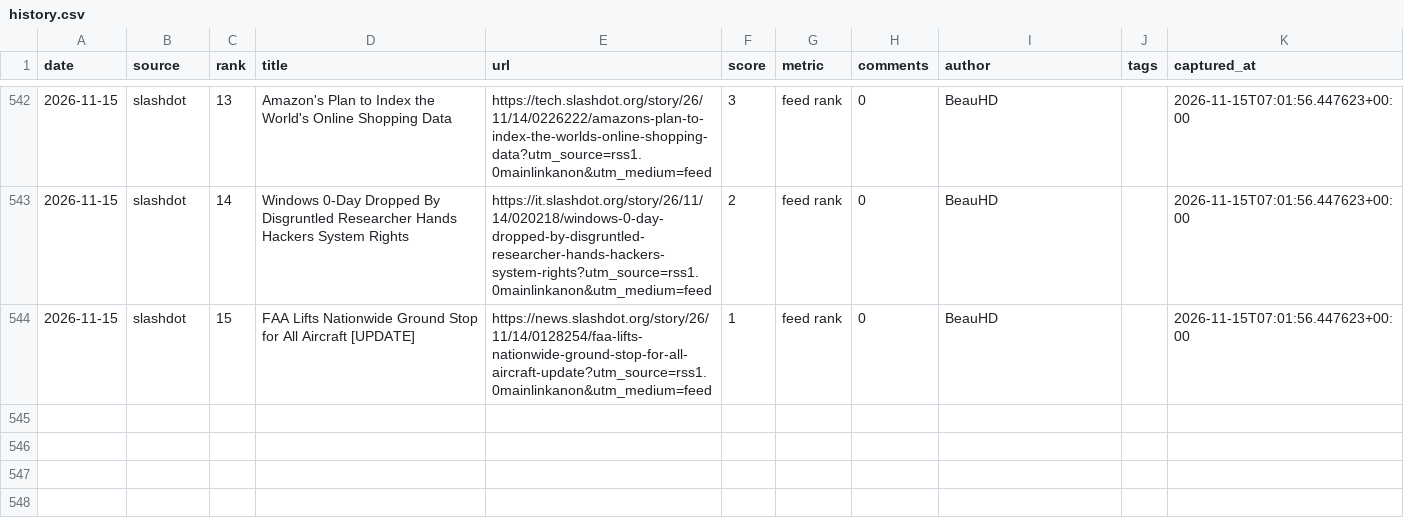
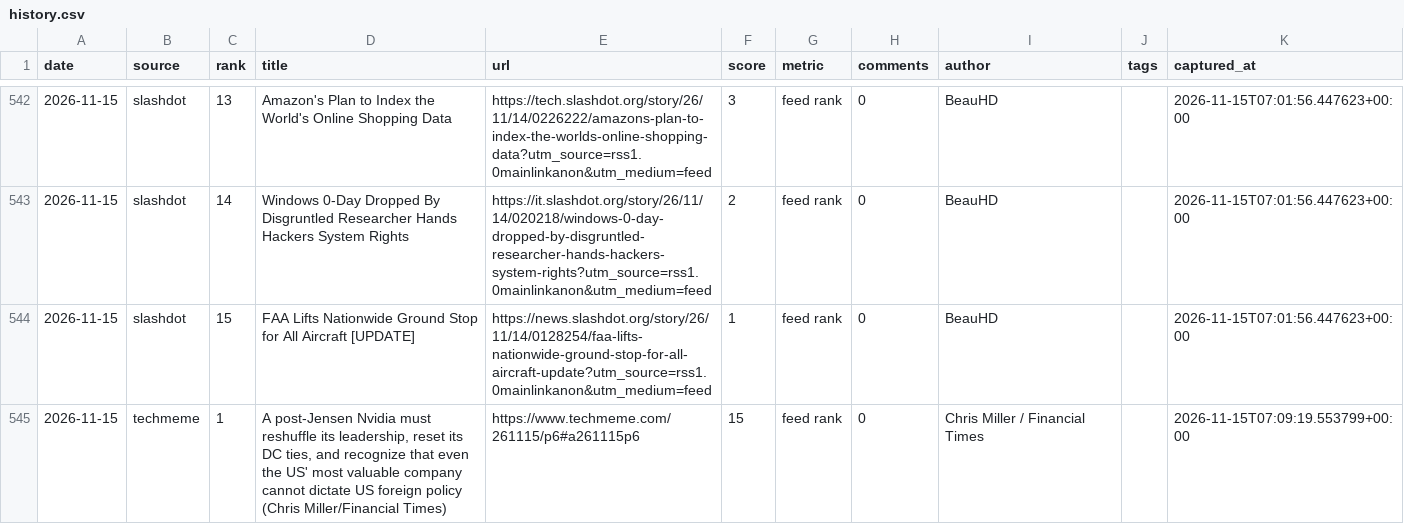
Before and after one commit to zalize-com/trendscope, a CSV file: data/history.csv, drawn as a sheet; only a part is shown, gaps mark what is left out.

```diff
--- a/data/history.csv
+++ b/data/history.csv
@@ -544 +544,2 @@ date,source,rank,title,url,score,metric,comments,author,tags,captured_at
 2026-11-15,slashdot,15,FAA Lifts Nationwide Ground Stop for All Aircraft [UPDATE],https://news.slashdot.org/story/26/11/14/0128254/faa-lifts-nationwide-ground-stop-for-all-aircraft-update?utm_source=rss1.0mainlinkanon&utm_medium=feed,1,feed rank,0,BeauHD,,2026-11-15T07:01:56.447623+00:00
+2026-11-15,techmeme,1,"A post-Jensen Nvidia must reshuffle its leadership, reset its DC ties, and recognize that even the US' most valuable company cannot dictate US foreign policy (Chris Miller/Financial Times)",https://www.techmeme.com/261115/p6#a261115p6,15,feed rank,0,Chris Miller / Financial Times,,2026-11-15T07:09:19.553799+00:00
```
Also changed, not shown: data/daily/2026-11-15.csv, data/health-log.csv, 11 other files.
